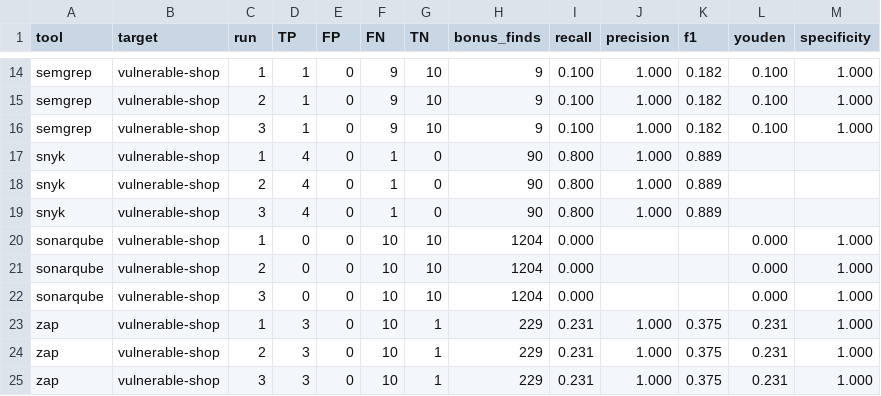
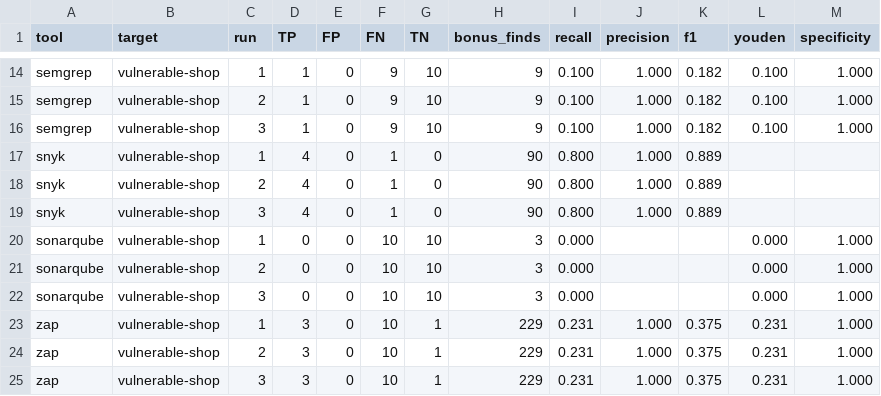
Before and after one commit to kingjuliean/ba-security-benchmark, a CSV file: benchmark/results/metrics.csv, drawn as a sheet; only a part is shown, gaps mark what is left out.

```diff
--- a/benchmark/results/metrics.csv
+++ b/benchmark/results/metrics.csv
@@ -19,5 +19,5 @@ snyk,vulnerable-shop,2,4,0,1,0,90,0.800,1.000,0.889,,
 snyk,vulnerable-shop,3,4,0,1,0,90,0.800,1.000,0.889,,
-sonarqube,vulnerable-shop,1,0,0,10,10,1204,0.000,,,0.000,1.000
-sonarqube,vulnerable-shop,2,0,0,10,10,1204,0.000,,,0.000,1.000
-sonarqube,vulnerable-shop,3,0,0,10,10,1204,0.000,,,0.000,1.000
+sonarqube,vulnerable-shop,1,0,0,10,10,3,0.000,,,0.000,1.000
+sonarqube,vulnerable-shop,2,0,0,10,10,3,0.000,,,0.000,1.000
+sonarqube,vulnerable-shop,3,0,0,10,10,3,0.000,,,0.000,1.000
 zap,vulnerable-shop,1,3,0,10,1,229,0.231,1.000,0.375,0.231,1.000
```
Also changed, not shown: benchmark/results/results_summary.csv, benchmark/results/results_summary_agg.csv, 7 other files.
